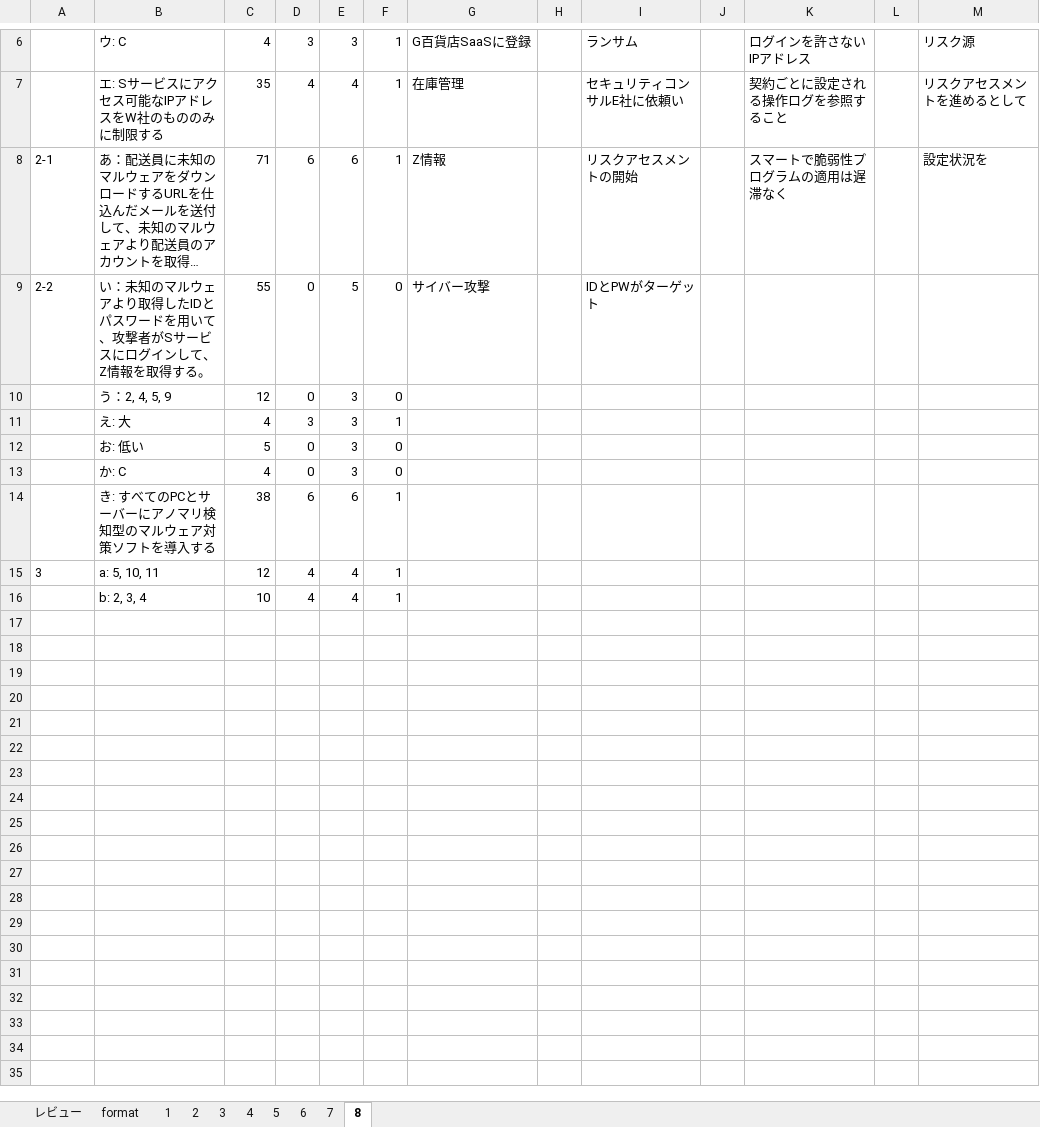
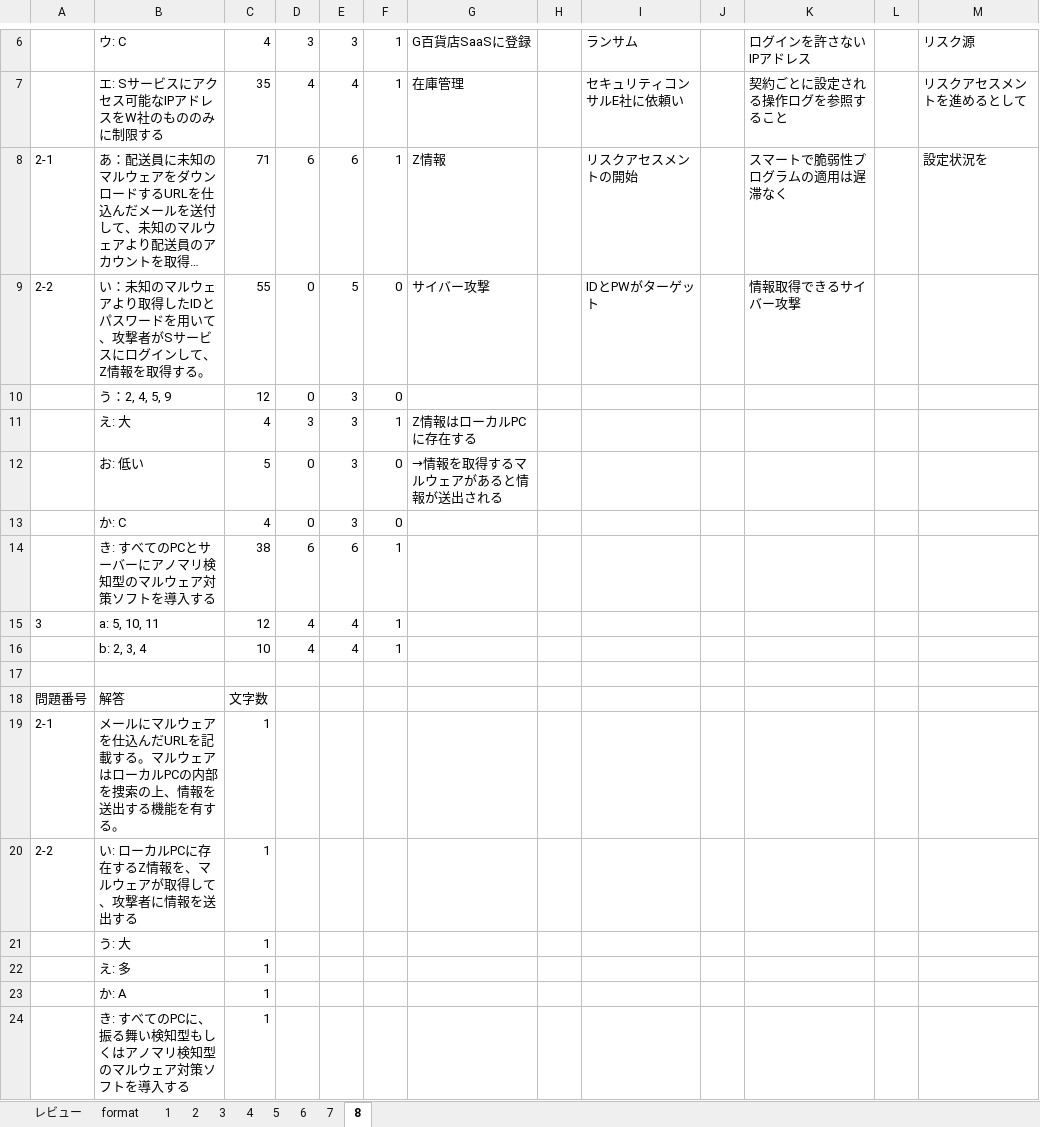
Before and after one commit to Shinichi0713/security_specialist, an Excel workbook: 2025/past_problems/2023.xlsm, sheet 8, drawn as a sheet; only a part is shown, gaps mark what is left out; long unchanged cells end in …; values as stored, in another font and other column widths than the file's, no borders; the diff names each change by its address in the sheet, - before the commit and + after, or states it on an @@ line.

```diff
--- a/2025/past_problems/2023.xlsm (sheet 8)
+++ b/2025/past_problems/2023.xlsm (sheet 8)
-K9: (empty)
+K9: 情報取得できるサイバー攻撃
-G11: (empty)
+G11: Z情報はローカルPCに存在する
-G12: (empty)
+G12: →情報を取得するマルウェアがあると情報が送出される
+row 17: (empty)
+row 18: 問題番号 | 解答 | 文字数
+row 19: 2-1 | メールにマルウェアを仕込んだURLを記載する。マルウェアはローカルPCの内部を捜索の上、情報を送出する機能を有する。 | 1
+row 20: 2-2 | い: ローカルPCに存在するZ情報を、マルウェアが取得して、攻撃者に情報を送出する | 1
+row 21:  | う: 大 | 1
+row 22:  | え: 多 | 1
+row 23:  | か: A | 1
+row 24:  | き: すべてのPCに、振る舞い検知型もしくはアノマリ検知型のマルウェア対策ソフトを導入する | 1
```
Also changed, not shown: 2025/past_problems/進捗管理.xlsx.
